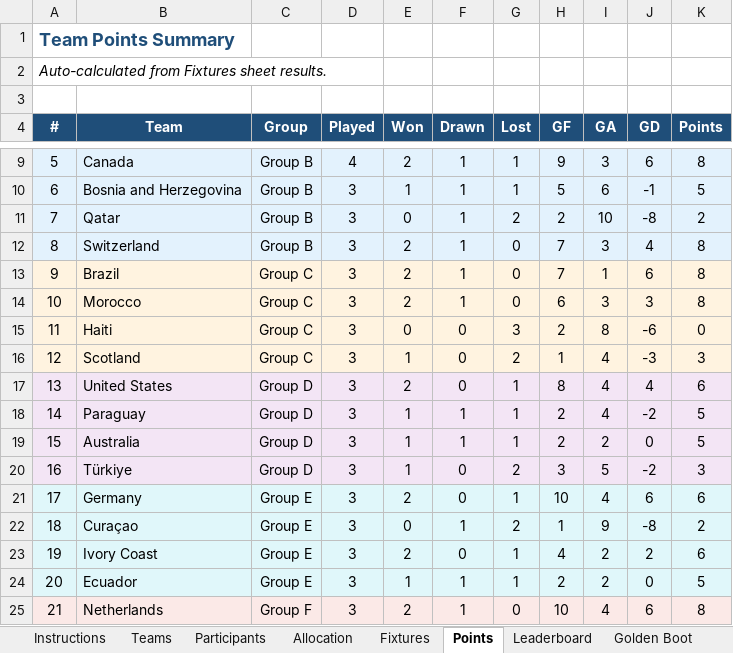
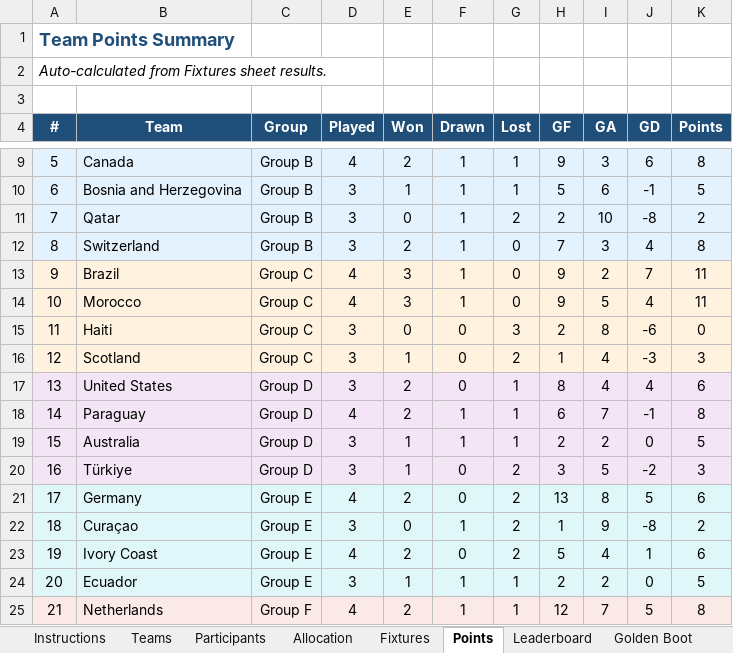
Before and after one commit to Strategic-Execution/World_Cup_2026, an Excel workbook: WorldCup2026_Sweepstake.xlsm, sheet Points, drawn as a sheet; only a part is shown, gaps mark what is left out; values as stored, in another font and other column widths than the file's, no borders; the diff covers the shown part only; the diff names each change by its address in the sheet, - before the commit and + after, or states it on an @@ line.

```diff
--- a/WorldCup2026_Sweepstake.xlsm (sheet Points)
+++ b/WorldCup2026_Sweepstake.xlsm (sheet Points)
-D13:D14 (Played): 3
+D13:D14 (Played): 4
-E13:E14 (Won): 2
+E13:E14 (Won): 3
-H13 (GF): 7
+H13 (GF): 9
-I13 (GA): 1
+I13 (GA): 2
-J13 (GD): 6
+J13 (GD): 7
-K13:K14 (Points): 8
+K13:K14 (Points): 11
-H14 (GF): 6
+H14 (GF): 9
-I14 (GA): 3
+I14 (GA): 5
-J14 (GD): 3
+J14 (GD): 4
-D18 (Played): 3
+D18 (Played): 4
-E18 (Won): 1
+E18 (Won): 2
-H18 (GF): 2
+H18 (GF): 6
-I18 (GA): 4
+I18 (GA): 7
-J18 (GD): -2
+J18 (GD): -1
-K18 (Points): 5
+K18 (Points): 8
-D21 (Played): 3
+D21 (Played): 4
-G21 (Lost): 1
+G21 (Lost): 2
-H21 (GF): 10
+H21 (GF): 13
-I21 (GA): 4
+I21 (GA): 8
-J21 (GD): 6
+J21 (GD): 5
-D23 (Played): 3
+D23 (Played): 4
-G23 (Lost): 1
+G23 (Lost): 2
-H23 (GF): 4
+H23 (GF): 5
-I23 (GA): 2
+I23 (GA): 4
-J23 (GD): 2
+J23 (GD): 1
-D25 (Played): 3
+D25 (Played): 4
-G25 (Lost): 0
+G25 (Lost): 1
-H25 (GF): 10
+H25 (GF): 12
-I25 (GA): 4
+I25 (GA): 7
-J25 (GD): 6
+J25 (GD): 5
```
Also changed, not shown: 20 edited cells elsewhere in this sheet, sheet Golden Boot, sheet Quiz, sheet Leaderboard, sheet Fixtures, formulas that keep their value, hidden cells, 3 other files.
